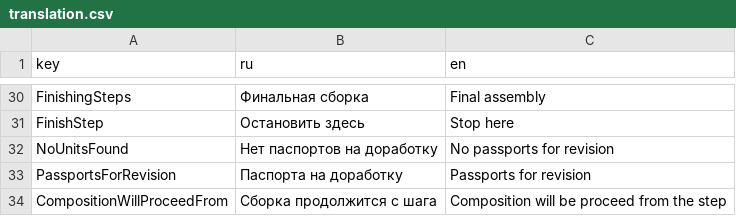
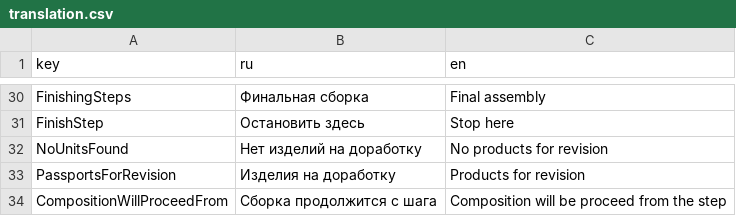
Before and after one commit to Multi-Agent-io/feecc-workbench-frontend, a CSV file: public/translation.csv, drawn as a sheet; only a part is shown, gaps mark what is left out.

Commit message:
Names fix

```diff
--- a/public/translation.csv
+++ b/public/translation.csv
@@ -31,4 +31,4 @@ FinishingSteps,Финальная сборка,Final assembly
 FinishStep,Остановить здесь,Stop here
-NoUnitsFound,Нет паспортов на доработку,No passports for revision
-PassportsForRevision,Паспорта на доработку,Passports for revision
+NoUnitsFound,Нет изделий на доработку,No products for revision
+PassportsForRevision,Изделия на доработку,Products for revision
 CompositionWillProceedFrom,Сборка продолжится с шага,Composition will be proceed from the step
```
